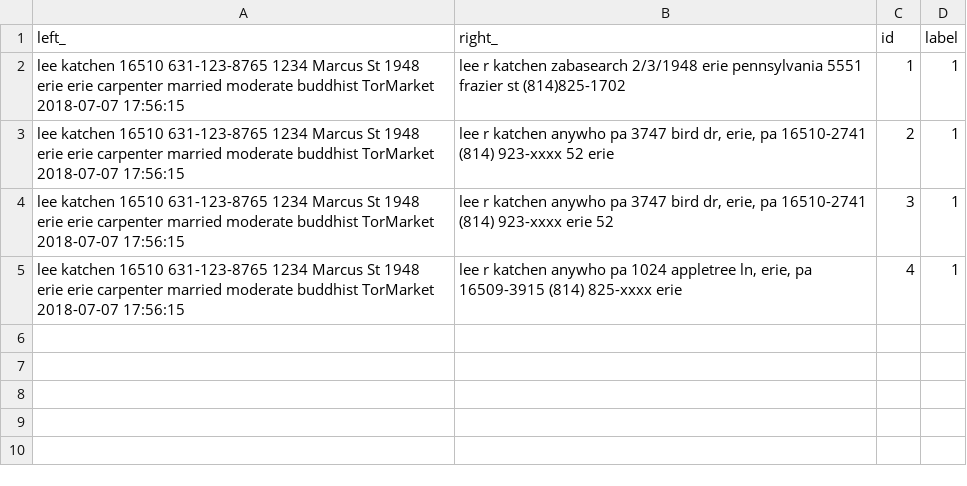
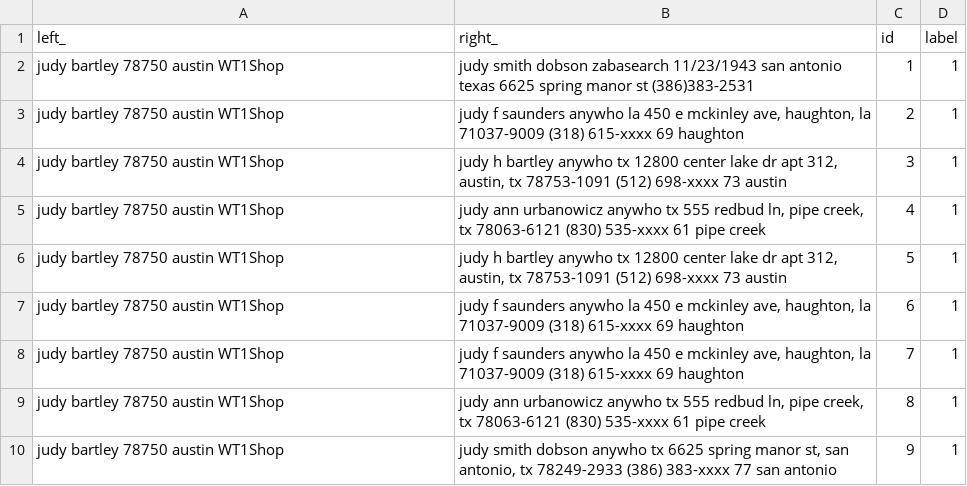
Before and after one commit to alexsafayan/PII-Portal-PeT-AC, a CSV file: PortalBackend/test_processed.csv, drawn as a sheet.

```diff
--- a/PortalBackend/test_processed.csv
+++ b/PortalBackend/test_processed.csv
@@ -1,5 +1,10 @@
 left_,right_,id,label
-lee katchen 16510 631-123-8765 1234 Marcus St 1948 erie erie carpenter married moderate buddhist TorMarket 2018-07-07 17:56:15 ,lee r katchen zabasearch 2/3/1948 erie pennsylvania 5551 frazier st (814)825-1702 ,1,1
-lee katchen 16510 631-123-8765 1234 Marcus St 1948 erie erie carpenter married moderate buddhist TorMarket 2018-07-07 17:56:15 ,"lee r katchen anywho pa 3747 bird dr, erie, pa 16510-2741 (814) 923-xxxx 52 erie ",2,1
-lee katchen 16510 631-123-8765 1234 Marcus St 1948 erie erie carpenter married moderate buddhist TorMarket 2018-07-07 17:56:15 ,"lee r katchen anywho pa 3747 bird dr, erie, pa 16510-2741 (814) 923-xxxx erie 52 ",3,1
-lee katchen 16510 631-123-8765 1234 Marcus St 1948 erie erie carpenter married moderate buddhist TorMarket 2018-07-07 17:56:15 ,"lee r katchen anywho pa 1024 appletree ln, erie, pa 16509-3915 (814) 825-xxxx erie ",4,1
+judy bartley 78750 austin WT1Shop ,judy smith dobson zabasearch 11/23/1943 san antonio texas 6625 spring manor st (386)383-2531 ,1,1
+judy bartley 78750 austin WT1Shop ,"judy f saunders anywho la 450 e mckinley ave, haughton, la 71037-9009 (318) 615-xxxx 69 haughton ",2,1
+judy bartley 78750 austin WT1Shop ,"judy h bartley anywho tx 12800 center lake dr apt 312, austin, tx 78753-1091 (512) 698-xxxx 73 austin ",3,1
+judy bartley 78750 austin WT1Shop ,"judy ann urbanowicz anywho tx 555 redbud ln, pipe creek, tx 78063-6121 (830) 535-xxxx 61 pipe creek ",4,1
+judy bartley 78750 austin WT1Shop ,"judy h bartley anywho tx 12800 center lake dr apt 312, austin, tx 78753-1091 (512) 698-xxxx 73 austin ",5,1
+judy bartley 78750 austin WT1Shop ,"judy f saunders anywho la 450 e mckinley ave, haughton, la 71037-9009 (318) 615-xxxx 69 haughton ",6,1
+judy bartley 78750 austin WT1Shop ,"judy f saunders anywho la 450 e mckinley ave, haughton, la 71037-9009 (318) 615-xxxx 69 haughton ",7,1
+judy bartley 78750 austin WT1Shop ,"judy ann urbanowicz anywho tx 555 redbud ln, pipe creek, tx 78063-6121 (830) 535-xxxx 61 pipe creek ",8,1
+judy bartley 78750 austin WT1Shop ,"judy smith dobson anywho tx 6625 spring manor st, san antonio, tx 78249-2933 (386) 383-xxxx 77 san antonio ",9,1
```
Also changed, not shown: 11 other files.
